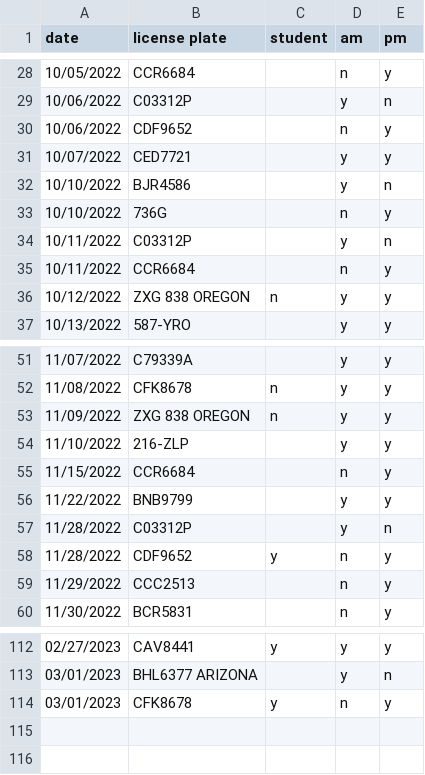
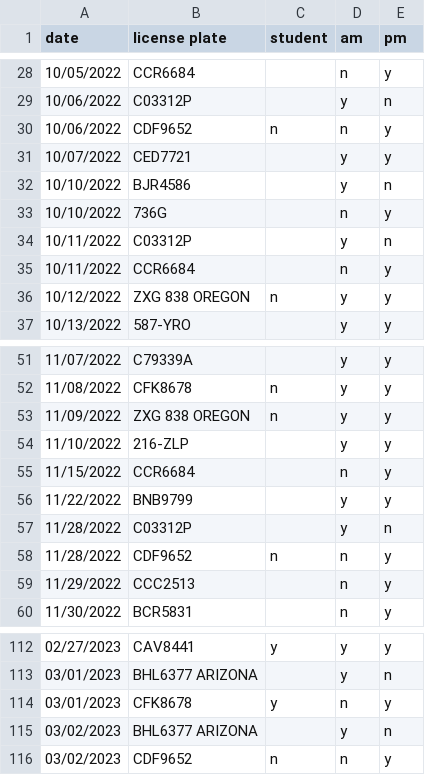
Before and after one commit to cds30895/Parking-Tracker, a CSV file: parking_data_22-23.csv, drawn as a sheet; only a part is shown, gaps mark what is left out.

Commit message:
data entry

```diff
--- a/parking_data_22-23.csv
+++ b/parking_data_22-23.csv
@@ -29,3 +29,3 @@ date,license plate,student,am,pm
 10/06/2022,C03312P,,y,n
-10/06/2022,CDF9652,,n,y
+10/06/2022,CDF9652,n,n,y
 10/07/2022,CED7721,,y,y
@@ -57,3 +57,3 @@ date,license plate,student,am,pm
 11/28/2022,C03312P,,y,n
-11/28/2022,CDF9652,y,n,y
+11/28/2022,CDF9652,n,n,y
 11/29/2022,CCC2513,,n,y
@@ -114 +114,3 @@ date,license plate,student,am,pm
 03/01/2023,CFK8678,y,n,y
+03/02/2023,BHL6377 ARIZONA,,y,n
+03/02/2023,CDF9652,n,n,y
```
